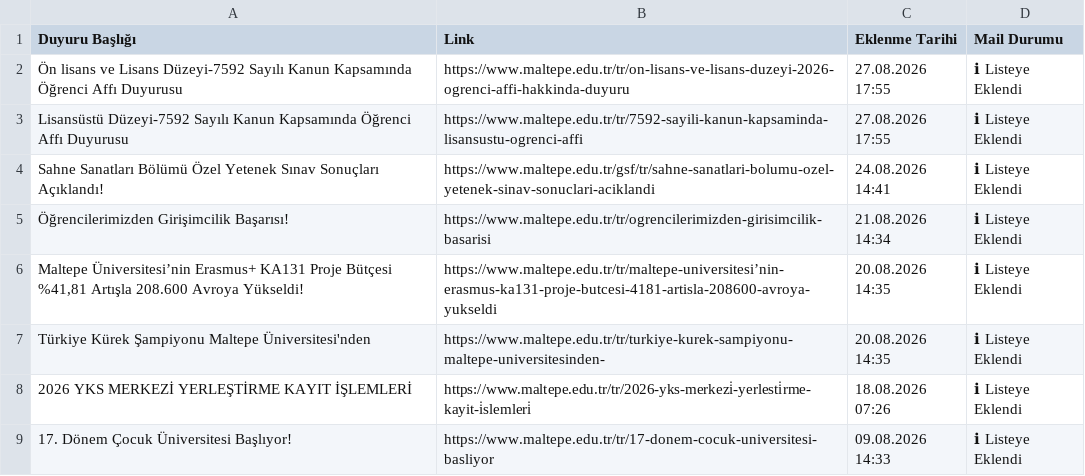
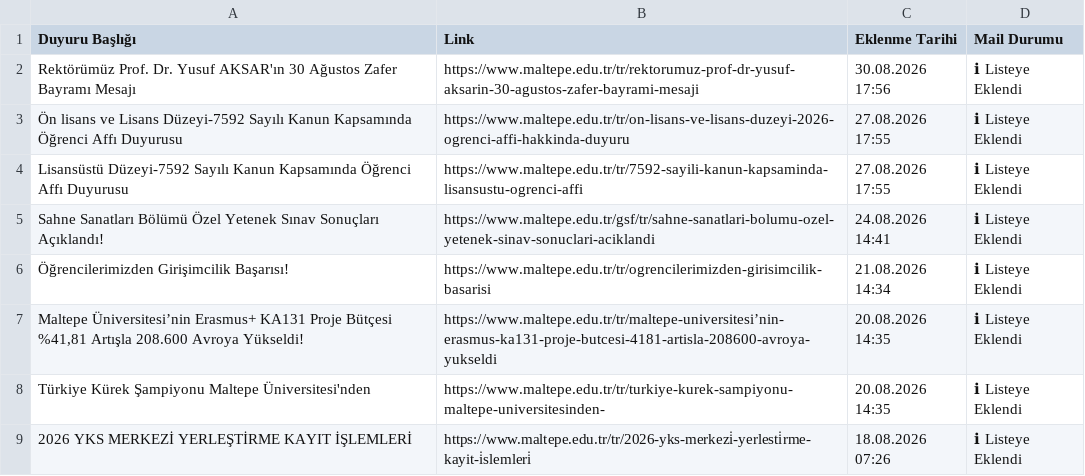
Before and after one commit to erdalyaslica/MAU-Duyuru, a CSV file: data/duyurular.csv, drawn as a sheet; only a part is shown; the shorter side is filled out with more unchanged rows; the diff names each change by its address in the sheet, - before the commit and + after, or states it on an @@ line.

```diff
--- a/data/duyurular.csv
+++ b/data/duyurular.csv
+row 2: Rektörümüz Prof. Dr. Yusuf AKSAR'ın 30 Ağustos Zafer Bayramı Mesajı | https://www.maltepe.edu.tr/tr/rektorumuz-prof-dr-yusuf-aksarin-30-agustos-zafer-bayrami-mesaji | 30.08.2026 17:56 | ℹ Listeye Eklendi
```
